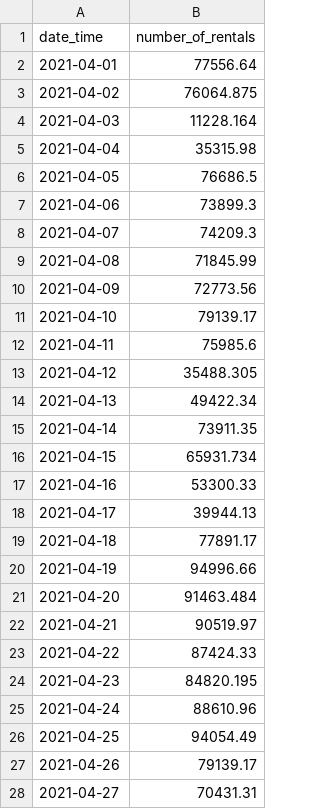
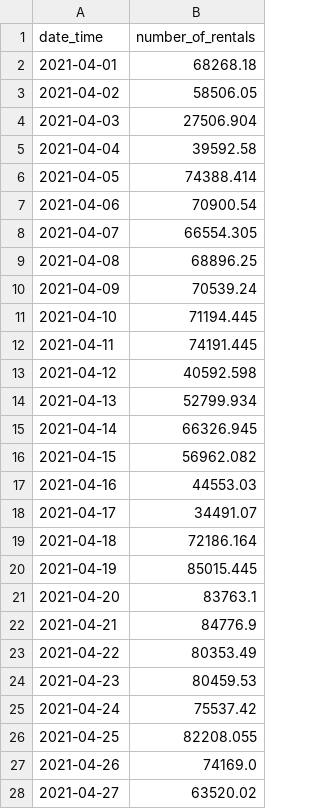
Before and after one commit to SeongwonTak/Data_Practices, a CSV file: DaconBasic_bicycle_rental/result.csv, drawn as a sheet; only a part is shown; the diff covers the shown part only.

```diff
--- a/DaconBasic_bicycle_rental/result.csv
+++ b/DaconBasic_bicycle_rental/result.csv
@@ -1,28 +1,28 @@
 date_time,number_of_rentals
-2021-04-01,77556.64
-2021-04-02,76064.875
-2021-04-03,11228.164
-2021-04-04,35315.98
-2021-04-05,76686.5
-2021-04-06,73899.3
-2021-04-07,74209.3
-2021-04-08,71845.99
-2021-04-09,72773.56
-2021-04-10,79139.17
-2021-04-11,75985.6
-2021-04-12,35488.305
-2021-04-13,49422.34
-2021-04-14,73911.35
-2021-04-15,65931.734
-2021-04-16,53300.33
-2021-04-17,39944.13
-2021-04-18,77891.17
-2021-04-19,94996.66
-2021-04-20,91463.484
-2021-04-21,90519.97
-2021-04-22,87424.33
-2021-04-23,84820.195
-2021-04-24,88610.96
-2021-04-25,94054.49
-2021-04-26,79139.17
-2021-04-27,70431.31
+2021-04-01,68268.18
+2021-04-02,58506.05
+2021-04-03,27506.904
+2021-04-04,39592.58
+2021-04-05,74388.414
+2021-04-06,70900.54
+2021-04-07,66554.305
+2021-04-08,68896.25
+2021-04-09,70539.24
+2021-04-10,71194.445
+2021-04-11,74191.445
+2021-04-12,40592.598
+2021-04-13,52799.934
+2021-04-14,66326.945
+2021-04-15,56962.082
+2021-04-16,44553.03
+2021-04-17,34491.07
+2021-04-18,72186.164
+2021-04-19,85015.445
+2021-04-20,83763.1
+2021-04-21,84776.9
+2021-04-22,80353.49
+2021-04-23,80459.53
+2021-04-24,75537.42
+2021-04-25,82208.055
+2021-04-26,74169.0
+2021-04-27,63520.02
```
Also changed, not shown: 64 edited cells elsewhere in this file, 1 other file.
